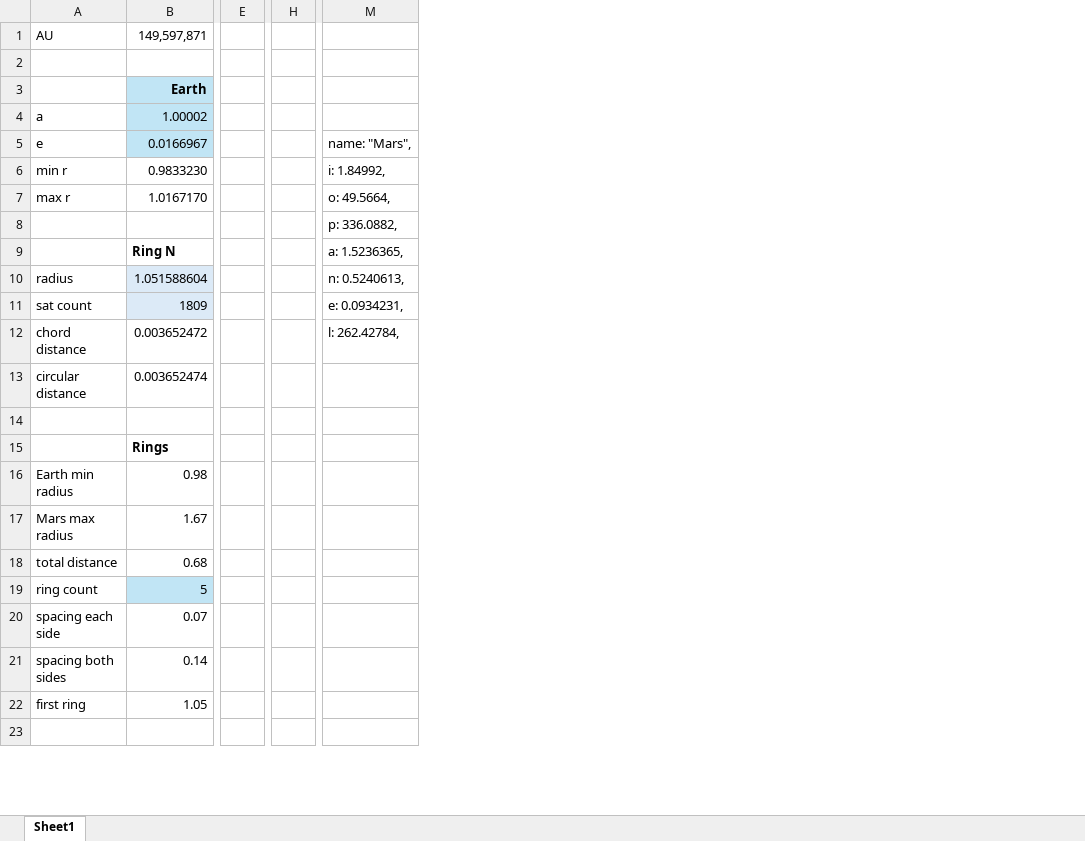
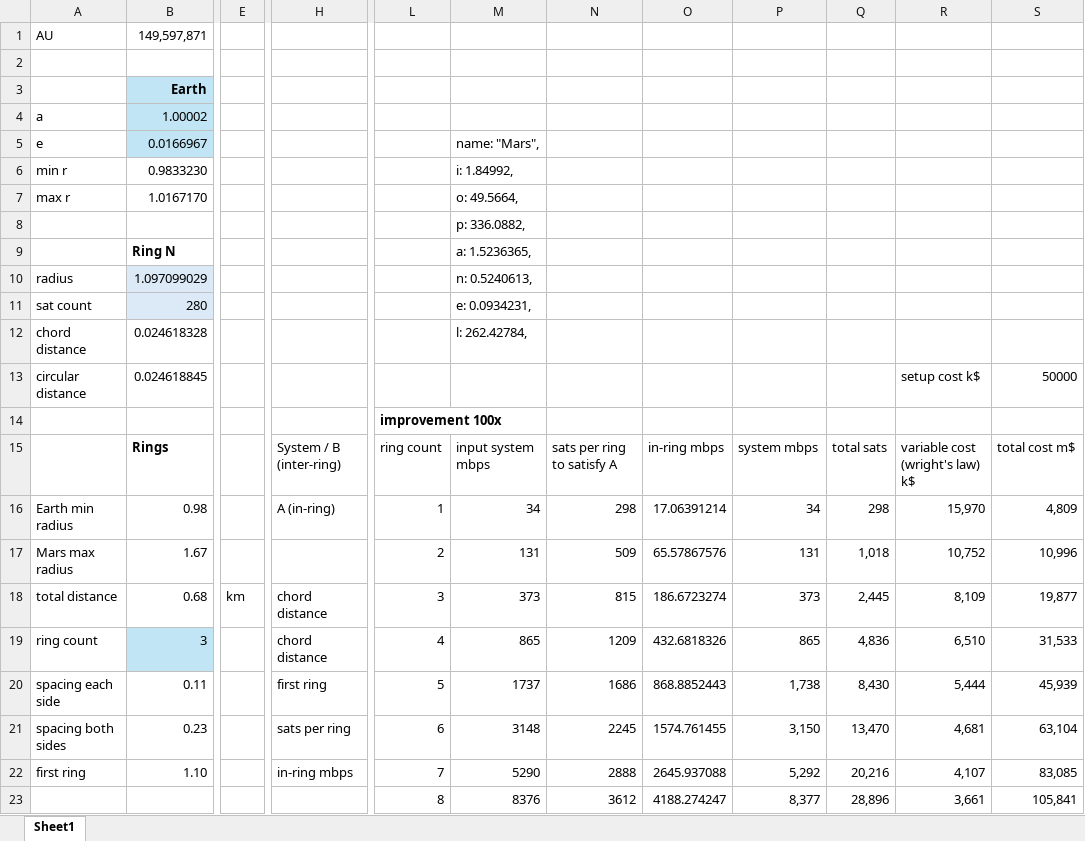
Before and after one commit to JuliensLab/marslink, an Excel workbook: excel/marslink.xlsx, sheet Sheet1, drawn as a sheet; only a part is shown, gaps mark what is left out; values as stored, in another font and other column widths than the file's, no borders; charts and pictures not drawn; removed rows and columns are numbered as before the commit, all else as after; rows hold the shown columns only; the diff covers the shown part only; the diff names each change by its address in the sheet, - before the commit and + after, or states it on an @@ line.

Commit message:
Rings colors and logic
Modified rings color
Added inring-intraring-bias-pct

```diff
--- a/excel/marslink.xlsx (sheet Sheet1)
+++ b/excel/marslink.xlsx (sheet Sheet1)
-column E, empty
+column E, row 18: km
-column H, empty
+column H, rows 15-22: System / B (inter-ring) | A (in-ring) |  | chord distance | chord distance | first ring | sats per ring | in-ring mbps
+column L, rows 14-23: improvement 100x | ring count | 1 | 2 | 3 | 4 | 5 | 6 | 7 | 8
+column N, rows 15-23: sats per ring to satisfy A | 298 | 509 | 815 | 1209 | 1686 | 2245 | 2888 | 3612
+column O, rows 15-23: in-ring mbps | 17.06391214 | 65.57867576 | 186.6723274 | 432.6818326 | 868.8852443 | 1574.761455 | 2645.937088 | 4188.274247
+column P, rows 15-23: system mbps | 34 | 131 | 373 | 865 | 1,738 | 3,150 | 5,292 | 8,377
+column Q, rows 15-23: total sats | 298 | 1,018 | 2,445 | 4,836 | 8,430 | 13,470 | 20,216 | 28,896
+column R, rows 13-23: setup cost k$ |  | variable cost (wright's law) k$ | 15,970 | 10,752 | 8,109 | 6,510 | 5,444 | 4,681 | 4,107 | 3,661
+column S, rows 13-23: 50000 |  | total cost m$ | 4,809 | 10,996 | 19,877 | 31,533 | 45,939 | 63,104 | 83,085 | 105,841
-B10: 1.051588604
+B10: 1.097099029
-B11: 1809
+B11: 280
-B12: 0.003652472
+B12: 0.024618328
-B13: 0.003652474
+B13: 0.024618845
-M15: (empty)
+M15: input system mbps
-M16: (empty)
+M16: 34
-M17: (empty)
+M17: 131
-M18: (empty)
+M18: 373
-B19: 5
+B19: 3
-M19: (empty)
+M19: 865
-B20: 0.07
+B20: 0.11
-M20: (empty)
+M20: 1737
-B21: 0.14
+B21: 0.23
-M21: (empty)
+M21: 3148
-B22: 1.05
+B22: 1.10
-M22: (empty)
+M22: 5290
-row 23: (empty)
+row 23:  |  |  |  | 8 | 8376 | 3612 | 4188.274247 | 8,377 | 28,896 | 3,661 | 105,841
```
Also changed, not shown: 2 added columns, 3 removed columns and 41 edited cells elsewhere in this sheet, charts or pictures, 8 other files.
